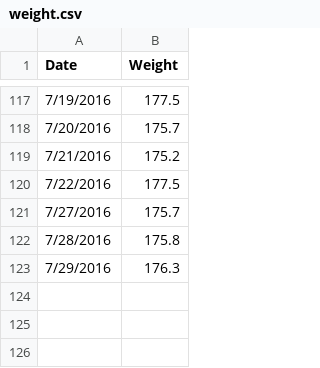
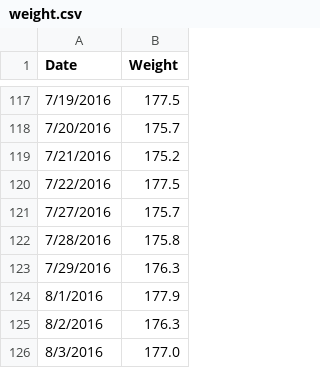
Before and after one commit to varunmarupadi/pyplot, a CSV file: weight.csv, drawn as a sheet; only a part is shown, gaps mark what is left out.

Commit message:
8/3 update

```diff
--- a/weight.csv
+++ b/weight.csv
@@ -123 +123,4 @@ Date,Weight
 7/29/2016,176.3
+8/1/2016,177.9
+8/2/2016,176.3
+8/3/2016,177.0
```
